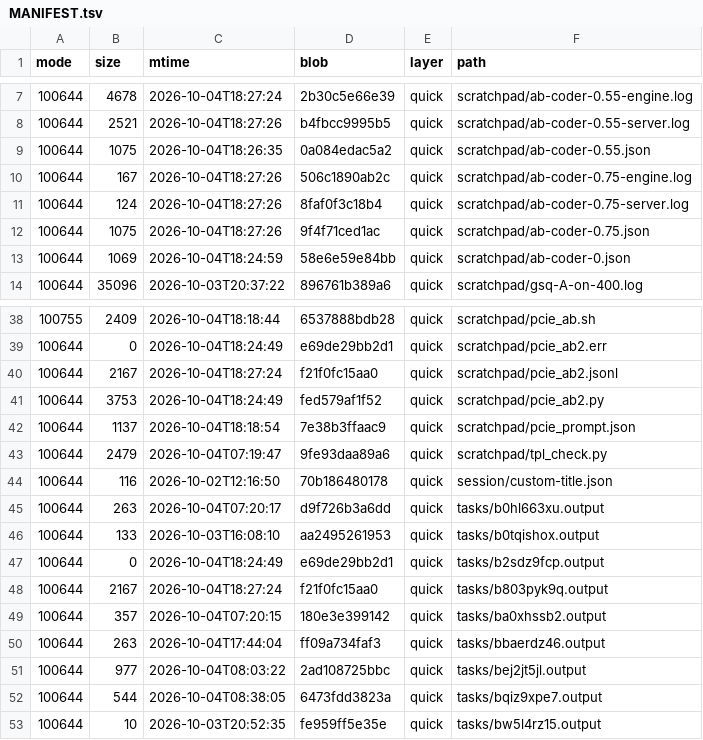
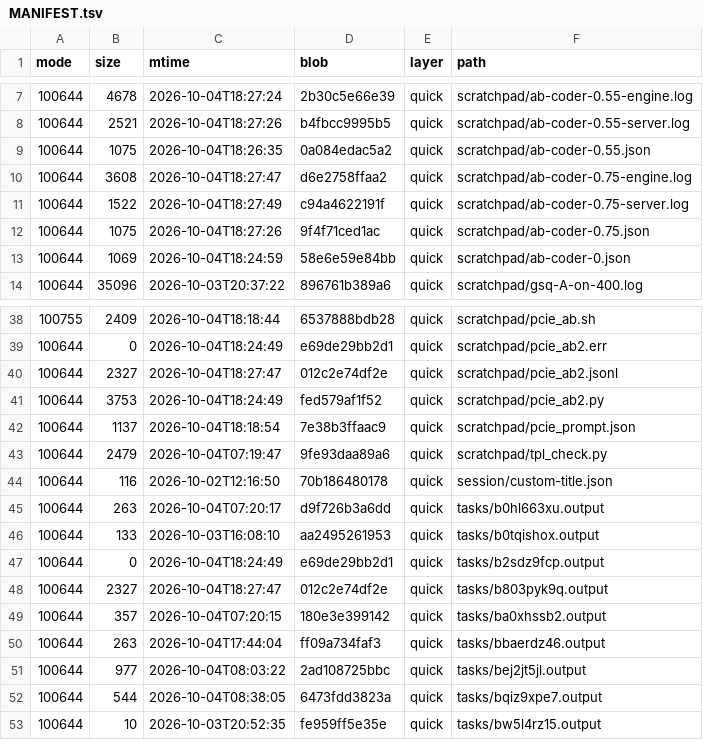
Before and after one commit to luweigen/Strata, a TSV file: _traj/work/fdd68fb3-d304-40df-b17b-5a7d3f2afd46/MANIFEST.tsv, drawn as a sheet; only a part is shown, gaps mark what is left out.

```diff
--- a/_traj/work/fdd68fb3-d304-40df-b17b-5a7d3f2afd46/MANIFEST.tsv
+++ b/_traj/work/fdd68fb3-d304-40df-b17b-5a7d3f2afd46/MANIFEST.tsv
@@ -9,4 +9,4 @@ mode	size	mtime	blob	layer	path
 100644	1075	2026-10-04T18:26:35	0a084edac5a2	quick	scratchpad/ab-coder-0.55.json
-100644	167	2026-10-04T18:27:26	506c1890ab2c	quick	scratchpad/ab-coder-0.75-engine.log
-100644	124	2026-10-04T18:27:26	8faf0f3c18b4	quick	scratchpad/ab-coder-0.75-server.log
+100644	3608	2026-10-04T18:27:47	d6e2758ffaa2	quick	scratchpad/ab-coder-0.75-engine.log
+100644	1522	2026-10-04T18:27:49	c94a4622191f	quick	scratchpad/ab-coder-0.75-server.log
 100644	1075	2026-10-04T18:27:26	9f4f71ced1ac	quick	scratchpad/ab-coder-0.75.json
@@ -39,3 +39,3 @@ mode	size	mtime	blob	layer	path
 100644	0	2026-10-04T18:24:49	e69de29bb2d1	quick	scratchpad/pcie_ab2.err
-100644	2167	2026-10-04T18:27:24	f21f0fc15aa0	quick	scratchpad/pcie_ab2.jsonl
+100644	2327	2026-10-04T18:27:47	012c2e74df2e	quick	scratchpad/pcie_ab2.jsonl
 100644	3753	2026-10-04T18:24:49	fed579af1f52	quick	scratchpad/pcie_ab2.py
@@ -47,3 +47,3 @@ mode	size	mtime	blob	layer	path
 100644	0	2026-10-04T18:24:49	e69de29bb2d1	quick	tasks/b2sdz9fcp.output
-100644	2167	2026-10-04T18:27:24	f21f0fc15aa0	quick	tasks/b803pyk9q.output
+100644	2327	2026-10-04T18:27:47	012c2e74df2e	quick	tasks/b803pyk9q.output
 100644	357	2026-10-04T07:20:15	180e3e399142	quick	tasks/ba0xhssb2.output
```
Also changed, not shown: _traj/INDEX.tsv, 3 other files.
